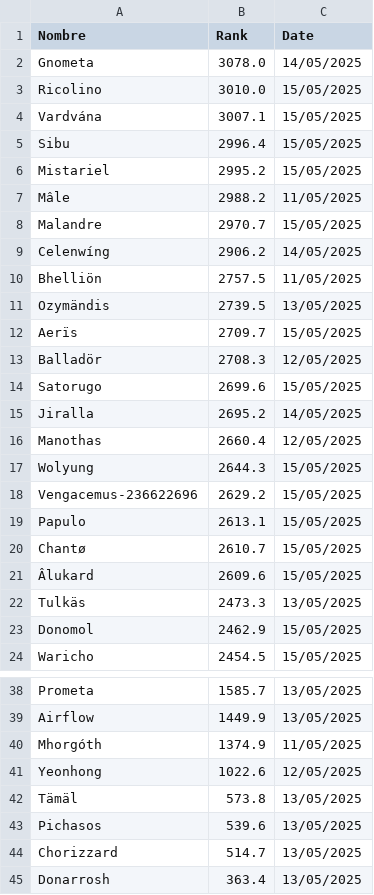
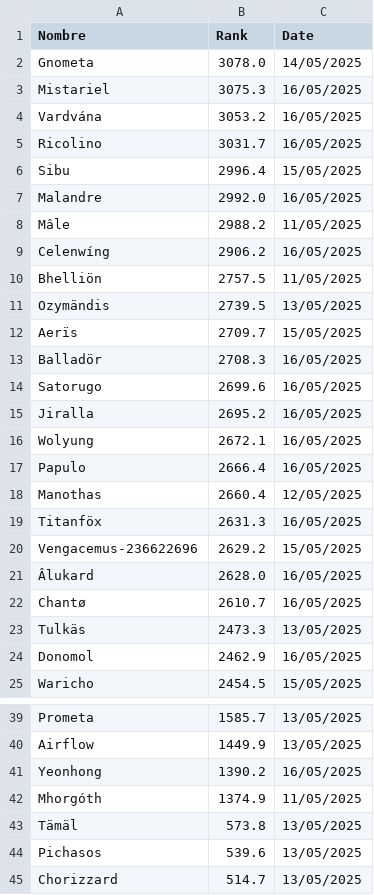
Before and after one commit to carlosmora179/Wow-progress, a CSV file: output.csv, drawn as a sheet; only a part is shown, gaps mark what is left out; the shorter side is filled out with more unchanged rows; the diff covers the shown part only.

Commit message:
44444

```diff
--- a/output.csv
+++ b/output.csv
@@ -2,9 +2,9 @@ Nombre,Rank,Date
 Gnometa,3078.0,14/05/2025
-Ricolino,3010.0,15/05/2025
-Vardvána,3007.1,15/05/2025
+Mistariel,3075.3,16/05/2025
+Vardvána,3053.2,16/05/2025
+Ricolino,3031.7,16/05/2025
 Sibu,2996.4,15/05/2025
-Mistariel,2995.2,15/05/2025
+Malandre,2992.0,16/05/2025
 Mâle,2988.2,11/05/2025
-Malandre,2970.7,15/05/2025
-Celenwíng,2906.2,14/05/2025
+Celenwíng,2906.2,16/05/2025
 Bhelliön,2757.5,11/05/2025
@@ -12,13 +12,14 @@ Ozymändis,2739.5,13/05/2025
 Aerïs,2709.7,15/05/2025
-Balladör,2708.3,12/05/2025
-Satorugo,2699.6,15/05/2025
-Jiralla,2695.2,14/05/2025
+Balladör,2708.3,16/05/2025
+Satorugo,2699.6,16/05/2025
+Jiralla,2695.2,16/05/2025
+Wolyung,2672.1,16/05/2025
+Papulo,2666.4,16/05/2025
 Manothas,2660.4,12/05/2025
-Wolyung,2644.3,15/05/2025
+Titanföx,2631.3,16/05/2025
 Vengacemus-236622696,2629.2,15/05/2025
-Papulo,2613.1,15/05/2025
-Chantø,2610.7,15/05/2025
-Âlukard,2609.6,15/05/2025
+Âlukard,2628.0,16/05/2025
+Chantø,2610.7,16/05/2025
 Tulkäs,2473.3,13/05/2025
-Donomol,2462.9,15/05/2025
+Donomol,2462.9,16/05/2025
 Waricho,2454.5,15/05/2025
@@ -39,4 +40,4 @@ Prometa,1585.7,13/05/2025
 Airflow,1449.9,13/05/2025
+Yeonhong,1390.2,16/05/2025
 Mhorgóth,1374.9,11/05/2025
-Yeonhong,1022.6,12/05/2025
 Tämäl,573.8,13/05/2025
```
Also changed, not shown: 1 added row and 3 edited cells elsewhere in this file.
